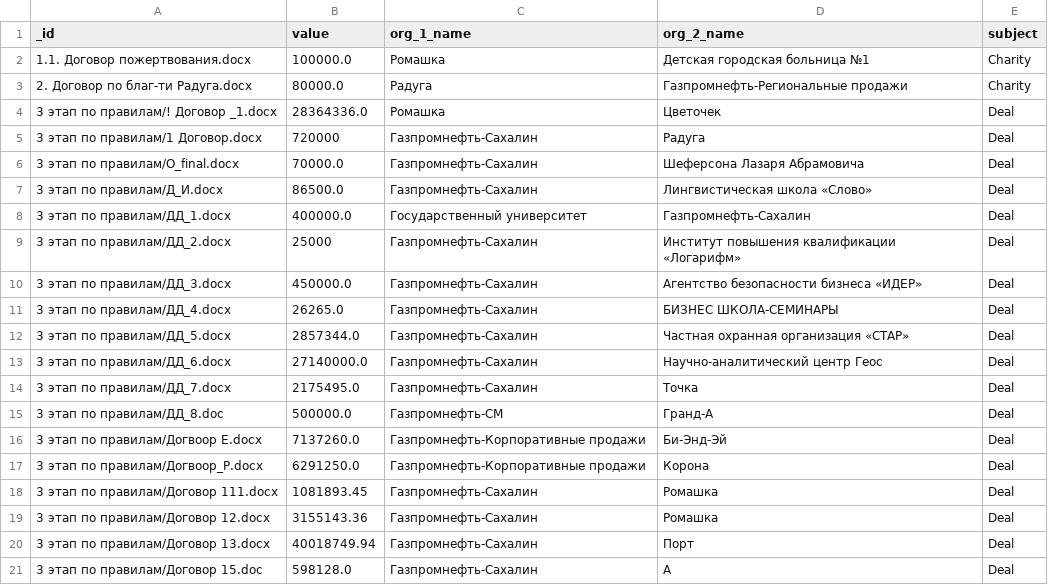
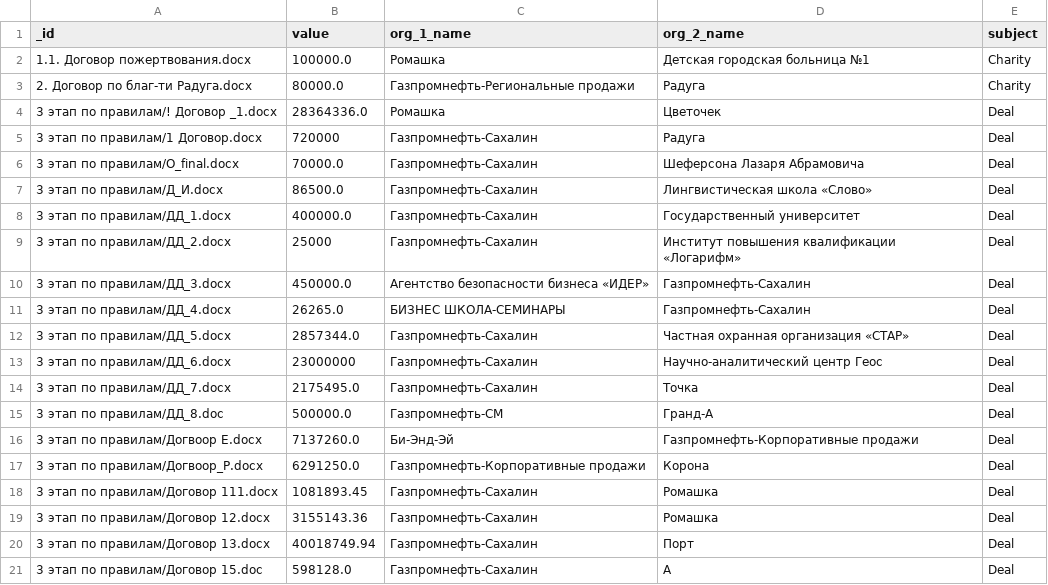
Before and after one commit to nemoware/analyser, a CSV file: analyser/vocab/contracts.validation.csv, drawn as a sheet; only a part is shown; the diff covers the shown part only.

```diff
--- a/analyser/vocab/contracts.validation.csv
+++ b/analyser/vocab/contracts.validation.csv
@@ -2,3 +2,3 @@ _id,value,org_1_name,org_2_name,subject
 1.1. Договор пожертвования.docx,100000.0,Ромашка,Детская городская больница №1,Charity
-2. Договор по благ-ти Радуга.docx,80000.0,Радуга,Газпромнефть-Региональные продажи,Charity
+2. Договор по благ-ти Радуга.docx,80000.0,Газпромнефть-Региональные продажи,Радуга,Charity
 3 этап по правилам/! Договор _1.docx,28364336.0,Ромашка,Цветочек,Deal
@@ -7,11 +7,11 @@ _id,value,org_1_name,org_2_name,subject
 3 этап по правилам/Д_И.docx,86500.0,Газпромнефть-Сахалин,Лингвистическая школа «Слово»,Deal
-3 этап по правилам/ДД_1.docx,400000.0,Государственный университет,Газпромнефть-Сахалин,Deal
+3 этап по правилам/ДД_1.docx,400000.0,Газпромнефть-Сахалин,Государственный университет,Deal
 3 этап по правилам/ДД_2.docx,25000,Газпромнефть-Сахалин,Институт повышения квалификации «Логарифм»,Deal
-3 этап по правилам/ДД_3.docx,450000.0,Газпромнефть-Сахалин,Агентство безопасности бизнеса «ИДЕР»,Deal
-3 этап по правилам/ДД_4.docx,26265.0,Газпромнефть-Сахалин,БИЗНЕС ШКОЛА-СЕМИНАРЫ,Deal
+3 этап по правилам/ДД_3.docx,450000.0,Агентство безопасности бизнеса «ИДЕР»,Газпромнефть-Сахалин,Deal
+3 этап по правилам/ДД_4.docx,26265.0,БИЗНЕС ШКОЛА-СЕМИНАРЫ,Газпромнефть-Сахалин,Deal
 3 этап по правилам/ДД_5.docx,2857344.0,Газпромнефть-Сахалин,Частная охранная организация «СТАР»,Deal
-3 этап по правилам/ДД_6.docx,27140000.0,Газпромнефть-Сахалин,Научно-аналитический центр Геос,Deal
+3 этап по правилам/ДД_6.docx,23000000,Газпромнефть-Сахалин,Научно-аналитический центр Геос,Deal
 3 этап по правилам/ДД_7.docx,2175495.0,Газпромнефть-Сахалин,Точка,Deal
 3 этап по правилам/ДД_8.doc,500000.0,Газпромнефть-СМ,Гранд-А,Deal
-3 этап по правилам/Догвоор Е.docx,7137260.0,Газпромнефть-Корпоративные продажи,Би-Энд-Эй,Deal
+3 этап по правилам/Догвоор Е.docx,7137260.0,Би-Энд-Эй,Газпромнефть-Корпоративные продажи,Deal
 3 этап по правилам/Догвоор_Р.docx,6291250.0,Газпромнефть-Корпоративные продажи,Корона,Deal
```
Also changed, not shown: 3 removed rows and 24 edited cells elsewhere in this file, 13 other files.
